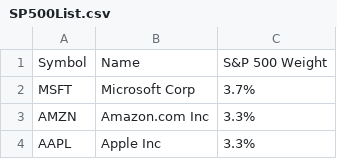
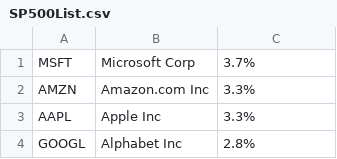
Before and after one commit to TSong23/minty_green, a CSV file: db/SP500List.csv, drawn as a sheet; only a part is shown; the shorter side is filled out with more unchanged rows.

Commit message:
finished new state shape. home page, upon mounting, fetches all the ticker and company names so that you cna search. use component did update and history push to send the user to new page upon search

```diff
--- a/db/SP500List.csv
+++ b/db/SP500List.csv
@@ -1,2 +1 @@
-"Symbol","Name","S&P 500 Weight"
 "MSFT","Microsoft Corp","3.7%"
```
Also changed, not shown: 6 other files.
